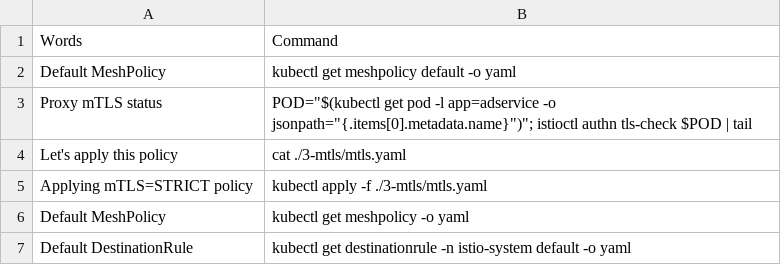
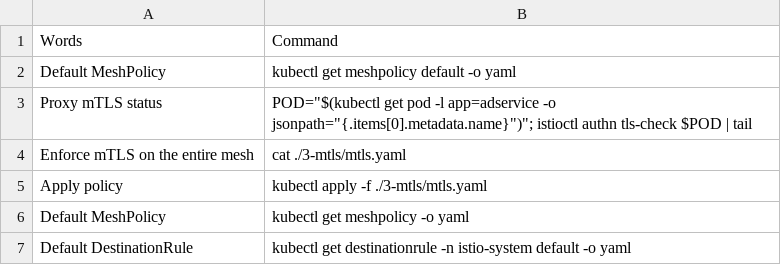
Before and after one commit to askmeegs/istio-sacon-20, a CSV file: 3-mtls/demo.csv, drawn as a sheet.

```diff
--- a/3-mtls/demo.csv
+++ b/3-mtls/demo.csv
@@ -3,4 +3,4 @@ Default MeshPolicy,kubectl get meshpolicy default -o yaml
 Proxy mTLS status, POD="$(kubectl get pod -l app=adservice -o jsonpath="{.items[0].metadata.name}")"; istioctl authn tls-check $POD | tail
-Let's apply this policy,cat ./3-mtls/mtls.yaml
-Applying mTLS=STRICT policy,kubectl apply -f ./3-mtls/mtls.yaml
+Enforce mTLS on the entire mesh,cat ./3-mtls/mtls.yaml
+Apply policy,kubectl apply -f ./3-mtls/mtls.yaml
 Default MeshPolicy,kubectl get meshpolicy -o yaml
```
Also changed, not shown: 1-install/demo.csv, 5-redirect/demo.csv, 11 other files.
